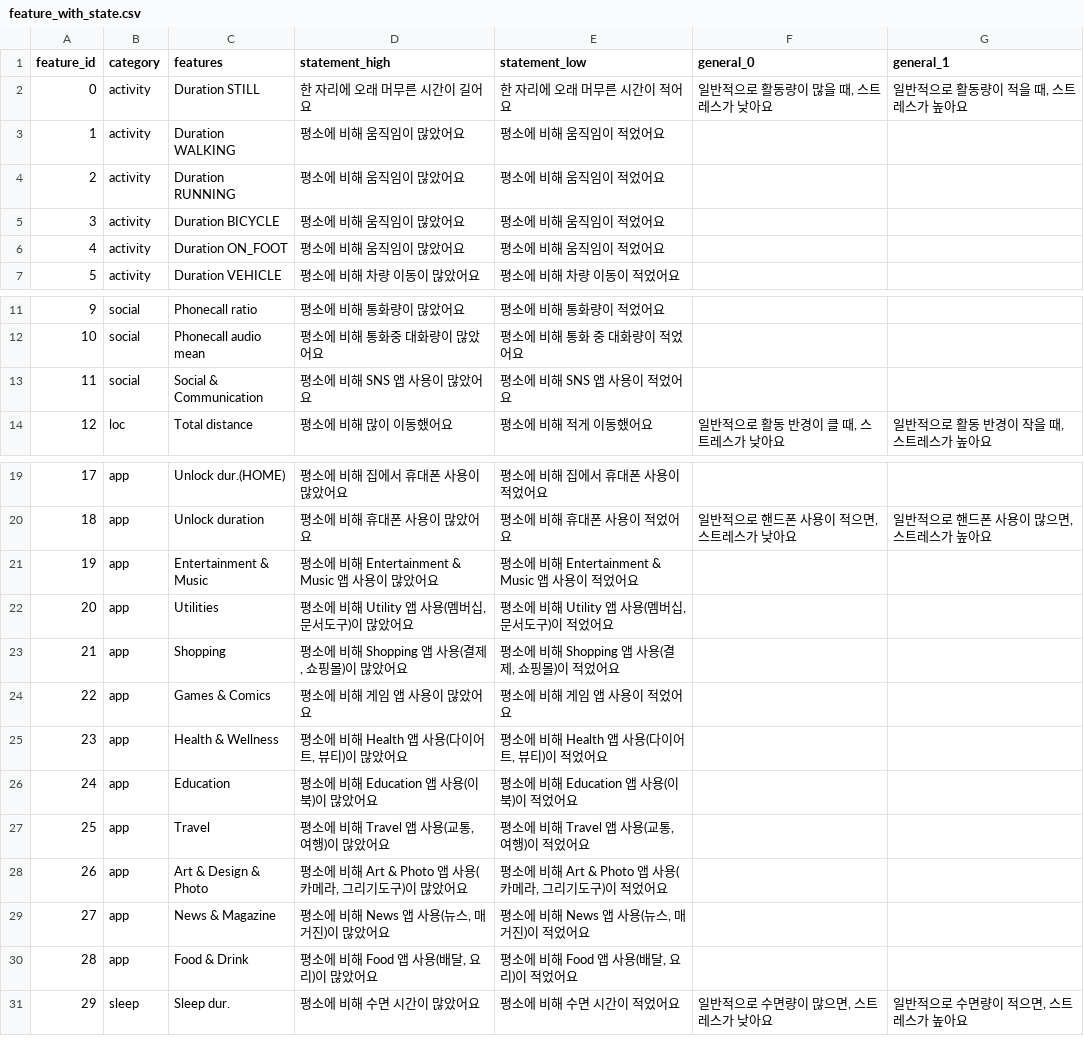
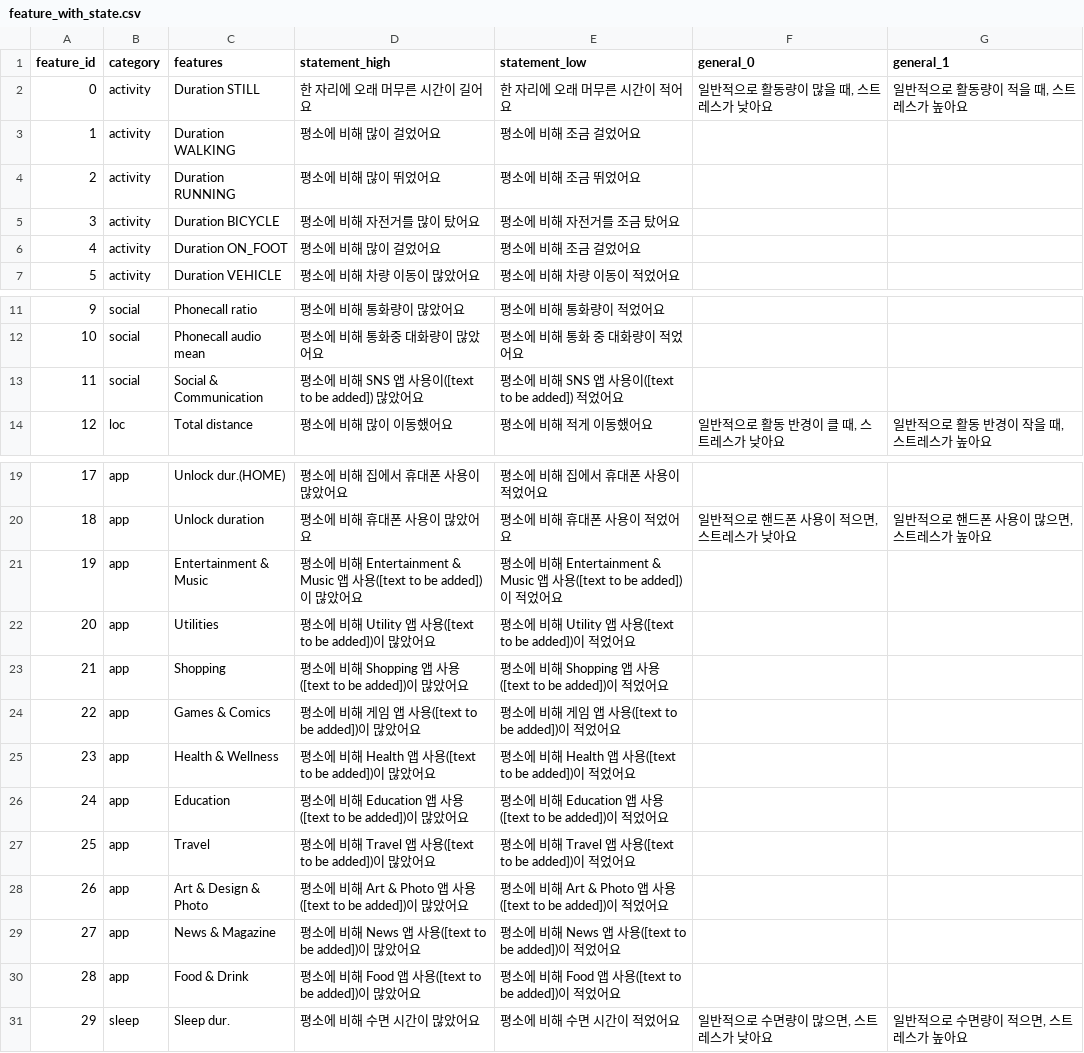
Before and after one commit to sy2399/MindScope, a CSV file: assets/feature_with_state.csv, drawn as a sheet; only a part is shown, gaps mark what is left out.

Commit message:
App_Statement_0806

```diff
--- a/assets/feature_with_state.csv
+++ b/assets/feature_with_state.csv
@@ -2,6 +2,6 @@
 0,activity,Duration STILL,한 자리에 오래 머무른 시간이 길어요,한 자리에 오래 머무른 시간이 적어요,"일반적으로 활동량이 많을 때, 스트레스가 낮아요","일반적으로 활동량이 적을 때, 스트레스가 높아요"
-1,activity,Duration WALKING,평소에 비해 움직임이 많았어요,평소에 비해 움직임이 적었어요,,
-2,activity,Duration RUNNING,평소에 비해 움직임이 많았어요,평소에 비해 움직임이 적었어요,,
-3,activity,Duration BICYCLE,평소에 비해 움직임이 많았어요,평소에 비해 움직임이 적었어요,,
-4,activity,Duration ON_FOOT,평소에 비해 움직임이 많았어요,평소에 비해 움직임이 적었어요,,
+1,activity,Duration WALKING,평소에 비해 많이 걸었어요,평소에 비해 조금 걸었어요,,
+2,activity,Duration RUNNING,평소에 비해 많이 뛰었어요,평소에 비해 조금 뛰었어요,,
+3,activity,Duration BICYCLE,평소에 비해 자전거를 많이 탔어요,평소에 비해 자전거를 조금 탔어요,,
+4,activity,Duration ON_FOOT,평소에 비해 많이 걸었어요,평소에 비해 조금 걸었어요,,
 5,activity,Duration VEHICLE,평소에 비해 차량 이동이 많았어요,평소에 비해 차량 이동이 적었어요,,
@@ -12,3 +12,3 @@
 10,social,Phonecall audio mean,평소에 비해 통화중 대화량이 많았어요,평소에 비해 통화 중 대화량이 적었어요,,
-11,social,Social & Communication,평소에 비해 SNS 앱 사용이 많았어요,평소에 비해 SNS 앱 사용이 적었어요,,
+11,social,Social & Communication,평소에 비해 SNS 앱 사용이([text to be added]) 많았어요,평소에 비해 SNS 앱 사용이([text to be added]) 적었어요,,
 12,loc,Total distance,평소에 비해 많이 이동했어요,평소에 비해 적게 이동했어요,"일반적으로  활동 반경이 클 때, 스트레스가 낮아요","일반적으로  활동 반경이 작을 때, 스트레스가 높아요"
@@ -20,12 +20,12 @@
 18,app,Unlock duration,평소에 비해 휴대폰 사용이 많았어요,평소에 비해 휴대폰 사용이 적었어요,"일반적으로  핸드폰 사용이 적으면, 스트레스가 낮아요","일반적으로  핸드폰 사용이 많으면, 스트레스가 높아요"
-19,app,Entertainment & Music,평소에 비해 Entertainment & Music 앱 사용이 많았어요,평소에 비해 Entertainment & Music 앱 사용이 적었어요,,
-20,app,Utilities,"평소에 비해 Utility 앱 사용(멤버십, 문서도구)이 많았어요","평소에 비해 Utility 앱 사용(멤버십, 문서도구)이 적었어요",,
-21,app,Shopping,"평소에 비해 Shopping 앱 사용(결제, 쇼핑몰)이 많았어요","평소에 비해 Shopping 앱 사용(결제, 쇼핑몰)이 적었어요",,
-22,app,Games & Comics,평소에 비해 게임 앱 사용이 많았어요,평소에 비해 게임 앱 사용이 적었어요,,
-23,app,Health & Wellness,"평소에 비해 Health 앱 사용(다이어트, 뷰티)이 많았어요  ","평소에 비해 Health 앱 사용(다이어트, 뷰티)이 적었어요",,
-24,app,Education,평소에 비해 Education 앱 사용(이북)이 많았어요,평소에 비해 Education 앱 사용(이북)이 적었어요,,
-25,app,Travel,"평소에 비해 Travel 앱 사용(교통, 여행)이 많았어요","평소에 비해 Travel 앱 사용(교통, 여행)이 적었어요",,
-26,app,Art & Design & Photo,"평소에 비해 Art & Photo 앱 사용(카메라, 그리기도구)이 많았어요","평소에 비해 Art & Photo 앱 사용(카메라, 그리기도구)이 적었어요",,
-27,app,News & Magazine,"평소에 비해 News 앱 사용(뉴스, 매거진)이 많았어요","평소에 비해 News 앱 사용(뉴스, 매거진)이 적었어요",,
-28,app,Food & Drink,"평소에 비해 Food 앱 사용(배달, 요리)이 많았어요","평소에 비해 Food 앱 사용(배달, 요리)이 적었어요",,
+19,app,Entertainment & Music,평소에 비해 Entertainment & Music 앱 사용([text to be added])이 많았어요,평소에 비해 Entertainment & Music 앱 사용([text to be added])이 적었어요,,
+20,app,Utilities,평소에 비해 Utility 앱 사용([text to be added])이 많았어요,평소에 비해 Utility 앱 사용([text to be added])이 적었어요,,
+21,app,Shopping,평소에 비해 Shopping 앱 사용([text to be added])이 많았어요,평소에 비해 Shopping 앱 사용([text to be added])이 적었어요,,
+22,app,Games & Comics,평소에 비해 게임 앱 사용([text to be added])이 많았어요,평소에 비해 게임 앱 사용([text to be added])이 적었어요,,
+23,app,Health & Wellness,평소에 비해 Health 앱 사용([text to be added])이 많았어요  ,평소에 비해 Health 앱 사용([text to be added])이 적었어요,,
+24,app,Education,평소에 비해 Education 앱 사용([text to be added])이 많았어요,평소에 비해 Education 앱 사용([text to be added])이 적었어요,,
+25,app,Travel,평소에 비해 Travel 앱 사용([text to be added])이 많았어요,평소에 비해 Travel 앱 사용([text to be added])이 적었어요,,
+26,app,Art & Design & Photo,평소에 비해 Art & Photo 앱 사용([text to be added])이 많았어요,평소에 비해 Art & Photo 앱 사용([text to be added])이 적었어요,,
+27,app,News & Magazine,평소에 비해 News 앱 사용([text to be added])이 많았어요,평소에 비해 News 앱 사용([text to be added])이 적었어요,,
+28,app,Food & Drink,평소에 비해 Food 앱 사용([text to be added])이 많았어요,평소에 비해 Food 앱 사용([text to be added])이 적었어요,,
 29,sleep,Sleep dur.,평소에 비해 수면 시간이 많았어요,평소에 비해 수면 시간이 적었어요,"일반적으로  수면량이 많으면, 스트레스가 낮아요","일반적으로  수면량이 적으면, 스트레스가 높아요"
```
Also changed, not shown: 32 other files.
